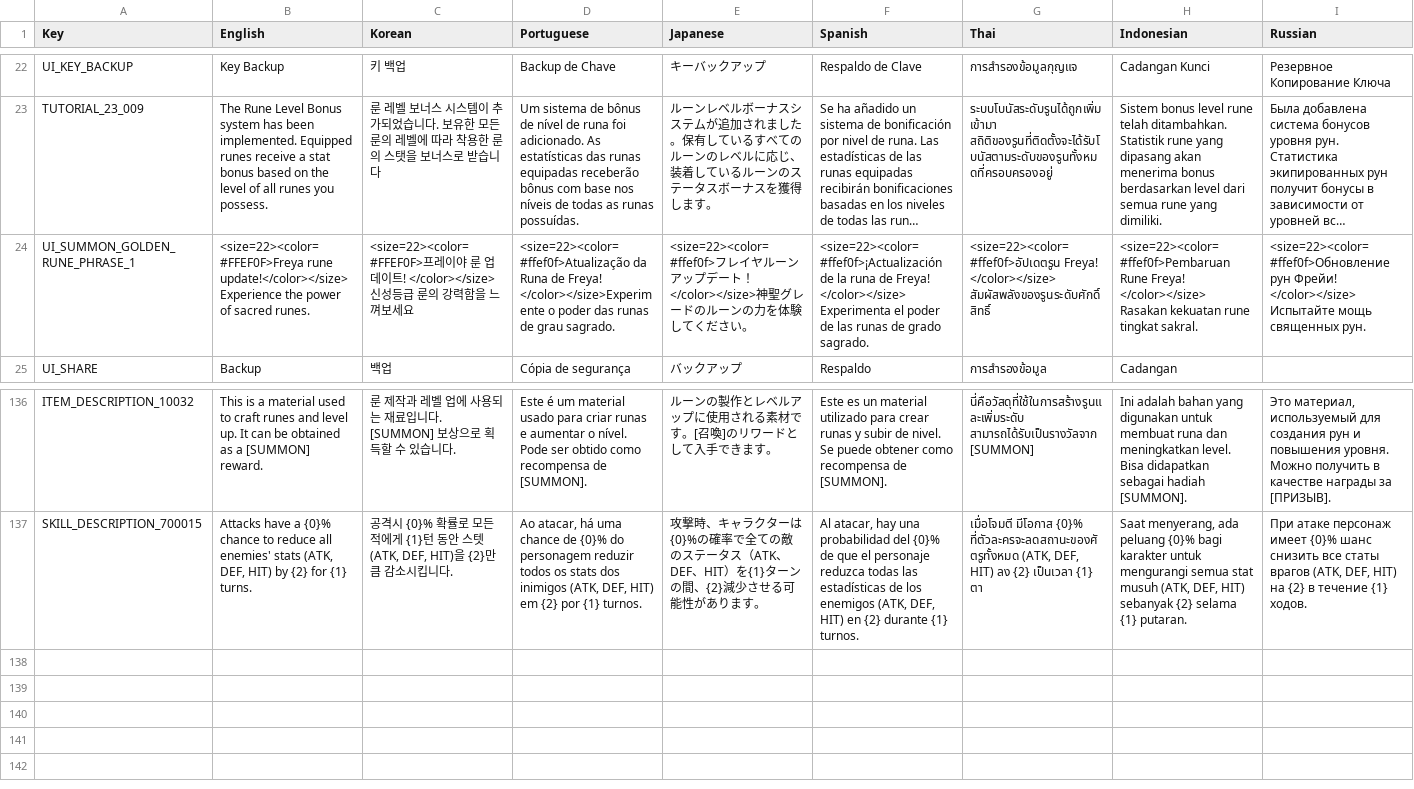
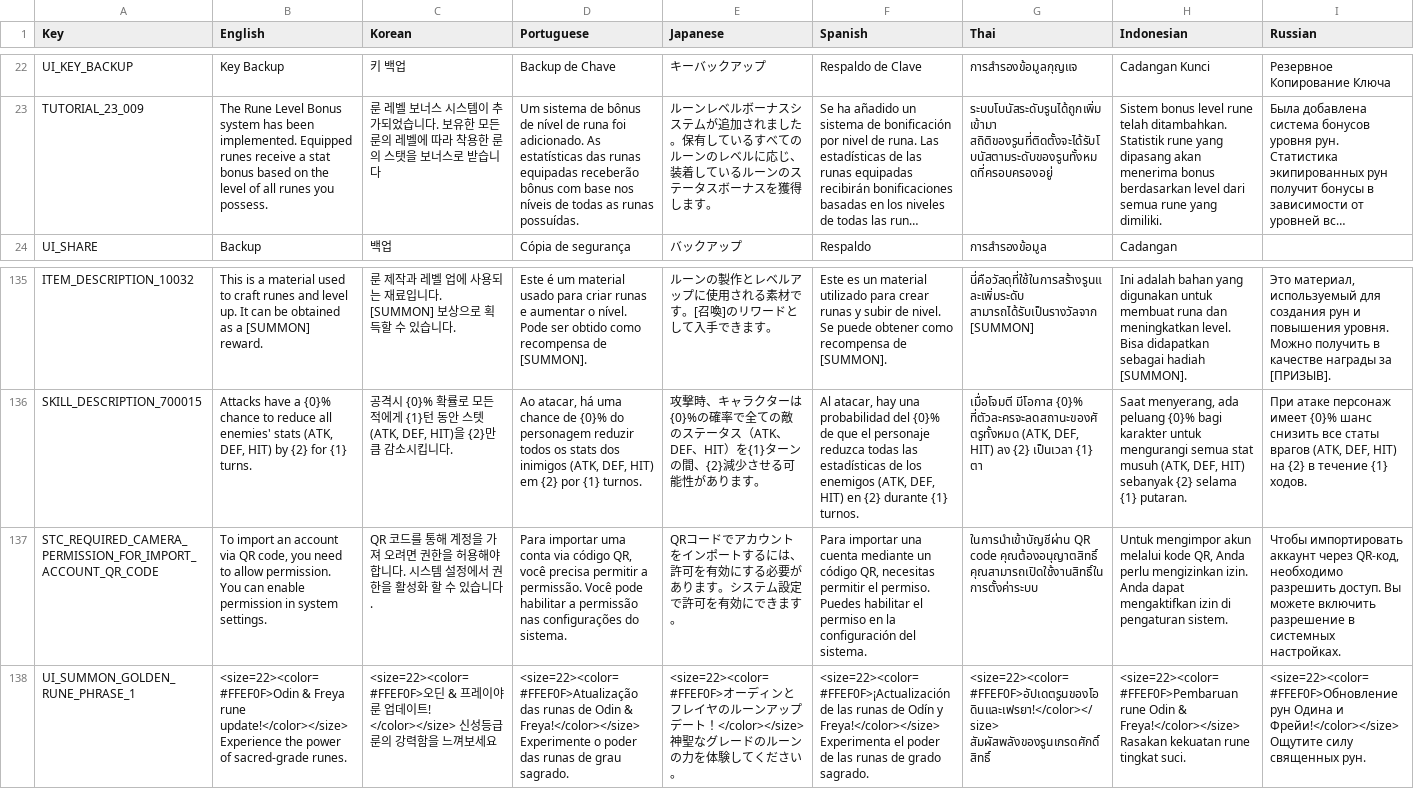
Before and after one commit to planetarium/NineChronicles.LiveAssets, a CSV file: Assets/Csv/RemoteCsv.csv, drawn as a sheet; only a part is shown, gaps mark what is left out; long unchanged cells end in …; removed rows and columns are numbered as before the commit, all else as after; rows hold the shown columns only; the diff names each change by its address in the sheet, - before the commit and + after, or states it on an @@ line.

Commit message:
Upload Assets/Csv/RemoteCsv.csv

```diff
--- a/Assets/Csv/RemoteCsv.csv
+++ b/Assets/Csv/RemoteCsv.csv
-row 24: UI_SUMMON_GOLDEN_RUNE_PHRASE_1 | <size=22><color=#FFEF0F>Freya rune update!</color></size> Experience the power of sacred runes. | <size=22><color=#FFEF0F>프레이야 룬 업데이트! </color></size> 신성등급 룬의 강력함을 느껴보세요 | <size=22><color=#ffef0f>Atualização da Runa de Freya! </color></size>Experimente o poder das runas de grau sagrado. | <size=22><color=#ffef0f>フレイヤルーンアップデート！</color></size>神聖グレードのルーンの力を体験してください。 | <size=22><color=#ffef0f>¡Actualización de la runa de Freya! </color></size> Experimenta el poder de las runas de grado sagrado. | <size=22><color=#ffef0f>อัปเดตรูน Freya! </color></size> สัมผัสพลังของรูนระดับศักดิ์สิทธิ์ | <size=22><color=#ffef0f>Pembaruan Rune Freya! </color></size> Rasakan kekuatan rune tingkat sakral. | <size=22><color=#ffef0f>Обновление рун Фрейи! </color></size> Испытайте мощь священных рун.
+row 137: STC_REQUIRED_CAMERA_PERMISSION_FOR_IMPORT_ACCOUNT_QR_CODE | To import an account via QR code, you need to allow permission. You can enable permission in system settings. | QR 코드를 통해 계정을 가져 오려면 권한을 허용해야합니다. 시스템 설정에서 권한을 활성화 할 수 있습니다. | Para importar uma conta via código QR, você precisa permitir a permissão. Você pode habilitar a permissão nas configurações do sistema. | QRコードでアカウントをインポートするには、許可を有効にする必要があります。システム設定で許可を有効にできます。 | Para importar una cuenta mediante un código QR, necesitas permitir el permiso. Puedes habilitar el permiso en la configuración del sistema. | ในการนำเข้าบัญชีผ่าน QR code คุณต้องอนุญาตสิทธิ์ คุณสามารถเปิดใช้งานสิทธิ์ในการตั้งค่าระบบ | Untuk mengimpor akun melalui kode QR, Anda perlu mengizinkan izin. Anda dapat mengaktifkan izin di pengaturan sistem. | Чтобы импортировать аккаунт через QR-код, необходимо разрешить доступ. Вы можете включить разрешение в системных настройках.
+row 138: UI_SUMMON_GOLDEN_RUNE_PHRASE_1 | <size=22><color=#FFEF0F>Odin & Freya rune update!</color></size> Experience the power of sacred-grade runes. | <size=22><color=#FFEF0F>오딘 & 프레이야 룬 업데이트! </color></size> 신성등급 룬의 강력함을 느껴보세요 | <size=22><color=#FFEF0F>Atualização das runas de Odin & Freya!</color></size> Experimente o poder das runas de grau sagrado. | <size=22><color=#FFEF0F>オーディンとフレイヤのルーンアップデート！</color></size> 神聖なグレードのルーンの力を体験してください。 | <size=22><color=#FFEF0F>¡Actualización de las runas de Odín y Freya!</color></size> Experimenta el poder de las runas de grado sagrado. | <size=22><color=#FFEF0F>อัปเดตรูนของโอดินและเฟรยา!</color></size> สัมผัสพลังของรูนเกรดศักดิ์สิทธิ์ | <size=22><color=#FFEF0F>Pembaruan rune Odin & Freya!</color></size> Rasakan kekuatan rune tingkat suci. | <size=22><color=#FFEF0F>Обновление рун Одина и Фрейи!</color></size> Ощутите силу священных рун.
```
